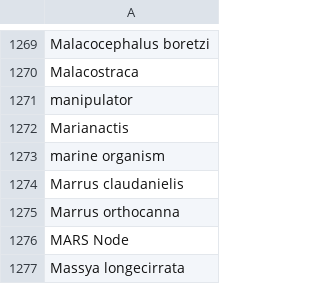
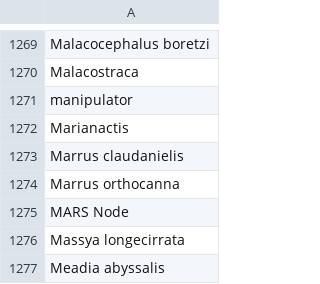
Before and after one commit to CreativeCodingLab/FathomGPT, a CSV file: data/concepts.csv, drawn as a sheet; only a part is shown, gaps mark what is left out; the shorter side is filled out with more unchanged rows.

```diff
--- a/data/concepts.csv
+++ b/data/concepts.csv
@@ -1272,3 +1272,2 @@ manipulator
 Marianactis
-marine organism
 Marrus claudanielis
```
Also changed, not shown: 2 other files.
